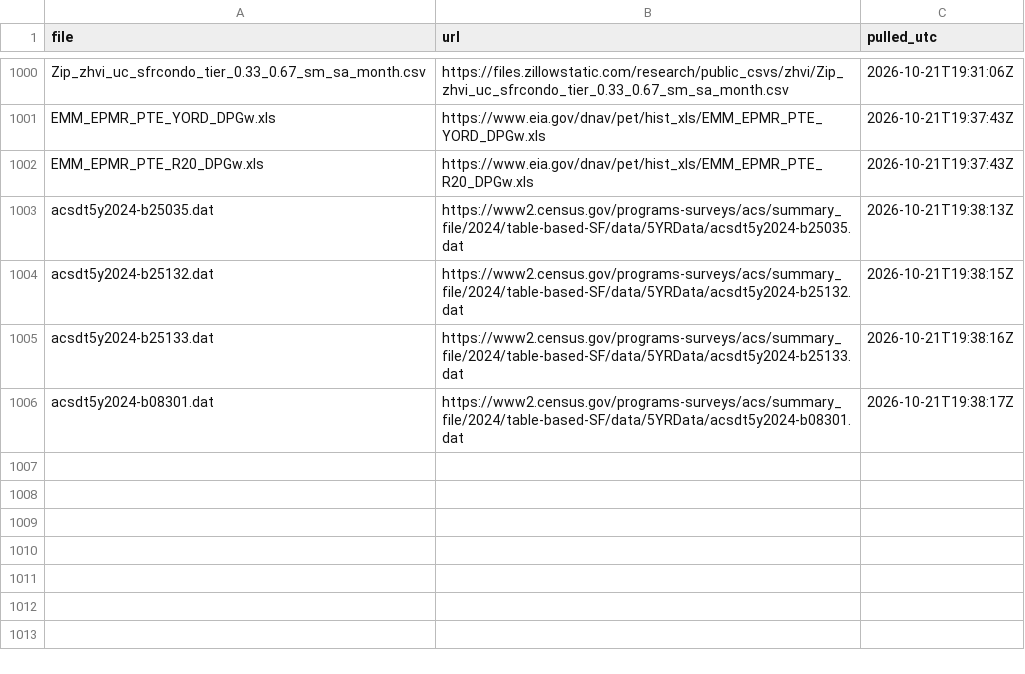
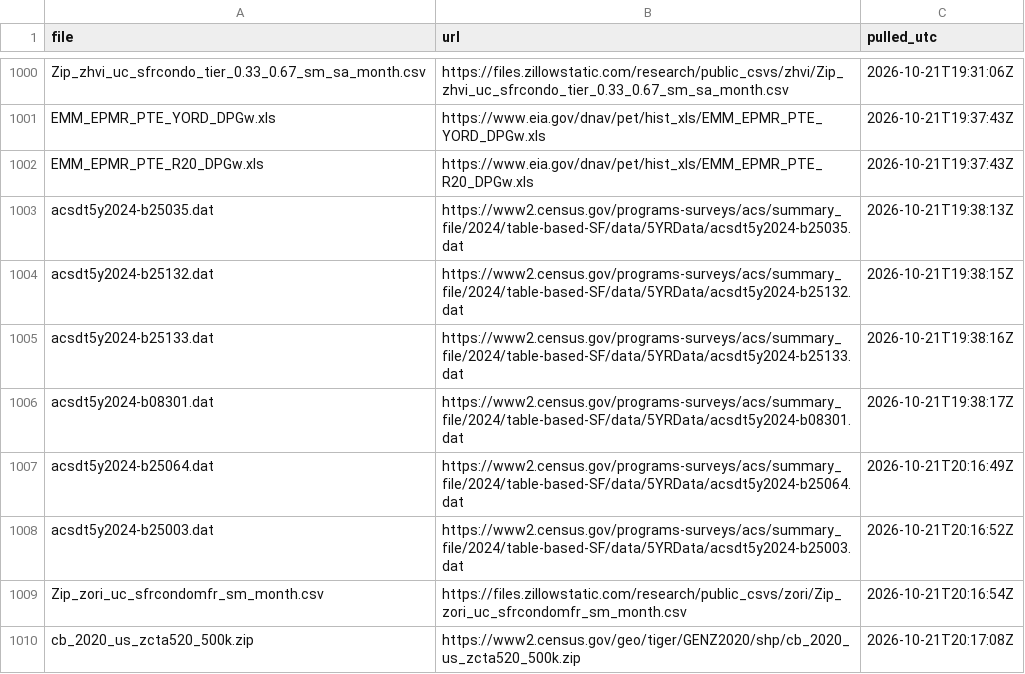
Before and after one commit to amkashyap1220/Home-Value-Score, a CSV file: data/raw/manifest.csv, drawn as a sheet; only a part is shown, gaps mark what is left out; the diff names each change by its address in the sheet, - before the commit and + after, or states it on an @@ line.

```diff
--- a/data/raw/manifest.csv
+++ b/data/raw/manifest.csv
+row 1007: acsdt5y2024-b25064.dat | https://www2.census.gov/programs-surveys/acs/summary_file/2024/table-based-SF/data/5YRData/acsdt5y2024-b25064.dat | 2026-10-21T20:16:49Z
+row 1008: acsdt5y2024-b25003.dat | https://www2.census.gov/programs-surveys/acs/summary_file/2024/table-based-SF/data/5YRData/acsdt5y2024-b25003.dat | 2026-10-21T20:16:52Z
+row 1009: Zip_zori_uc_sfrcondomfr_sm_month.csv | https://files.zillowstatic.com/research/public_csvs/zori/Zip_zori_uc_sfrcondomfr_sm_month.csv | 2026-10-21T20:16:54Z
+row 1010: cb_2020_us_zcta520_500k.zip | https://www2.census.gov/geo/tiger/GENZ2020/shp/cb_2020_us_zcta520_500k.zip | 2026-10-21T20:17:08Z
```
Also changed, not shown: 12 other files.
